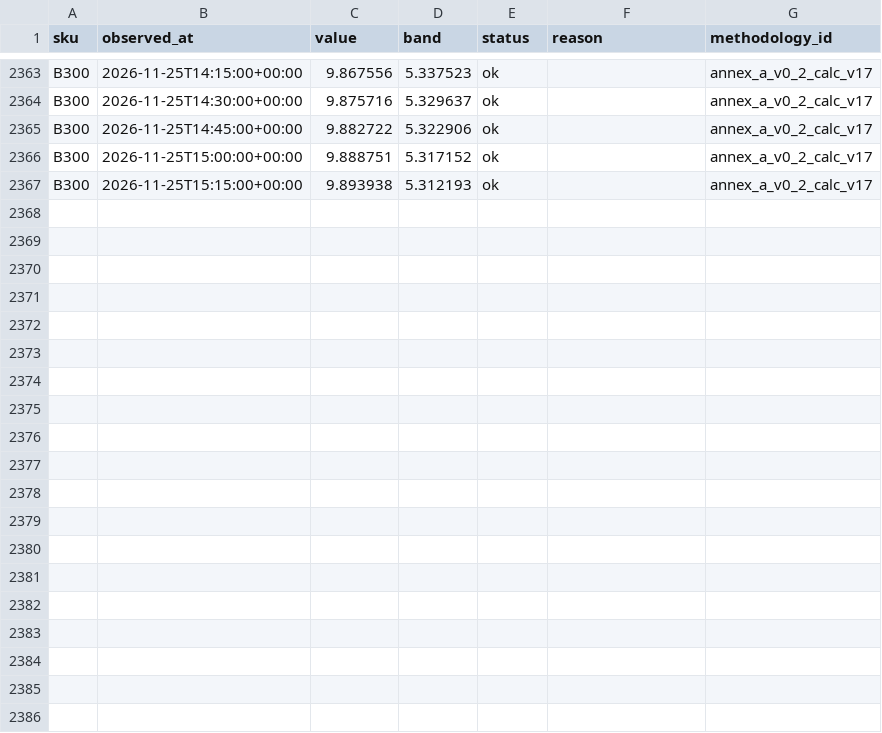
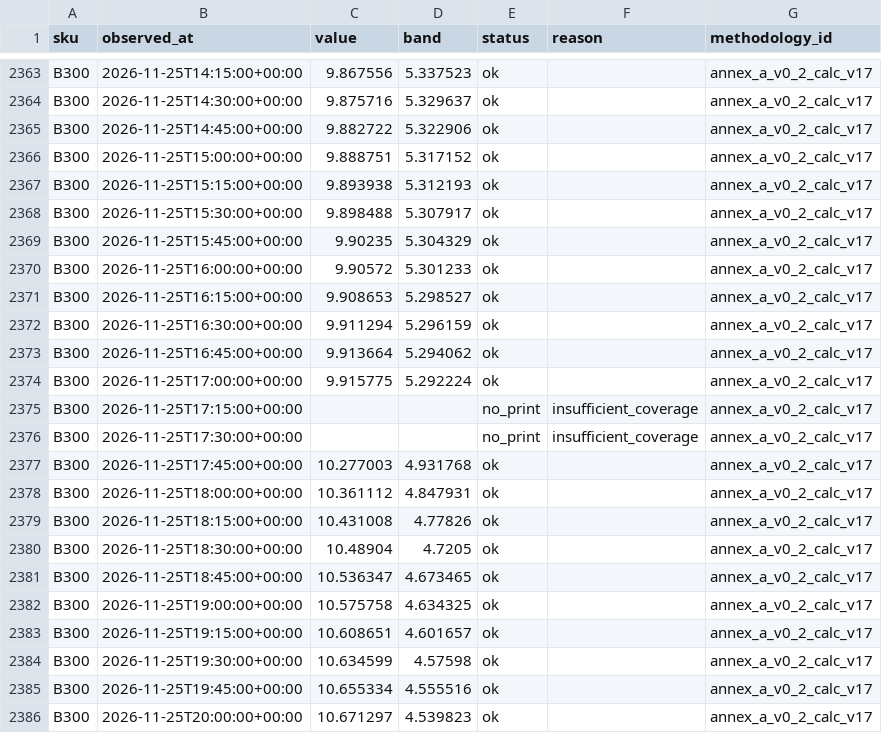
Before and after one commit to asuthosh100/gpu-price-terminal, a CSV file: history/B300/2026-11.csv, drawn as a sheet; only a part is shown, gaps mark what is left out; the diff covers the shown part only; the diff names each change by its address in the sheet, - before the commit and + after, or states it on an @@ line.

```diff
--- a/history/B300/2026-11.csv
+++ b/history/B300/2026-11.csv
+row 2368: B300 | 2026-11-25T15:30:00+00:00 | 9.898488 | 5.307917 | ok |  | annex_a_v0_2_calc_v17
+row 2369: B300 | 2026-11-25T15:45:00+00:00 | 9.90235 | 5.304329 | ok |  | annex_a_v0_2_calc_v17
+row 2370: B300 | 2026-11-25T16:00:00+00:00 | 9.90572 | 5.301233 | ok |  | annex_a_v0_2_calc_v17
+row 2371: B300 | 2026-11-25T16:15:00+00:00 | 9.908653 | 5.298527 | ok |  | annex_a_v0_2_calc_v17
+row 2372: B300 | 2026-11-25T16:30:00+00:00 | 9.911294 | 5.296159 | ok |  | annex_a_v0_2_calc_v17
+row 2373: B300 | 2026-11-25T16:45:00+00:00 | 9.913664 | 5.294062 | ok |  | annex_a_v0_2_calc_v17
+row 2374: B300 | 2026-11-25T17:00:00+00:00 | 9.915775 | 5.292224 | ok |  | annex_a_v0_2_calc_v17
+row 2375: B300 | 2026-11-25T17:15:00+00:00 |  |  | no_print | insufficient_coverage | annex_a_v0_2_calc_v17
+row 2376: B300 | 2026-11-25T17:30:00+00:00 |  |  | no_print | insufficient_coverage | annex_a_v0_2_calc_v17
+row 2377: B300 | 2026-11-25T17:45:00+00:00 | 10.277003 | 4.931768 | ok |  | annex_a_v0_2_calc_v17
+row 2378: B300 | 2026-11-25T18:00:00+00:00 | 10.361112 | 4.847931 | ok |  | annex_a_v0_2_calc_v17
+row 2379: B300 | 2026-11-25T18:15:00+00:00 | 10.431008 | 4.77826 | ok |  | annex_a_v0_2_calc_v17
+row 2380: B300 | 2026-11-25T18:30:00+00:00 | 10.48904 | 4.7205 | ok |  | annex_a_v0_2_calc_v17
+row 2381: B300 | 2026-11-25T18:45:00+00:00 | 10.536347 | 4.673465 | ok |  | annex_a_v0_2_calc_v17
+row 2382: B300 | 2026-11-25T19:00:00+00:00 | 10.575758 | 4.634325 | ok |  | annex_a_v0_2_calc_v17
+row 2383: B300 | 2026-11-25T19:15:00+00:00 | 10.608651 | 4.601657 | ok |  | annex_a_v0_2_calc_v17
+row 2384: B300 | 2026-11-25T19:30:00+00:00 | 10.634599 | 4.57598 | ok |  | annex_a_v0_2_calc_v17
+row 2385: B300 | 2026-11-25T19:45:00+00:00 | 10.655334 | 4.555516 | ok |  | annex_a_v0_2_calc_v17
+row 2386: B300 | 2026-11-25T20:00:00+00:00 | 10.671297 | 4.539823 | ok |  | annex_a_v0_2_calc_v17
```
Also changed, not shown: 14 added rows elsewhere in this file, history/B200/2026-11.csv, history/H100/2026-11.csv, 1 other file.
